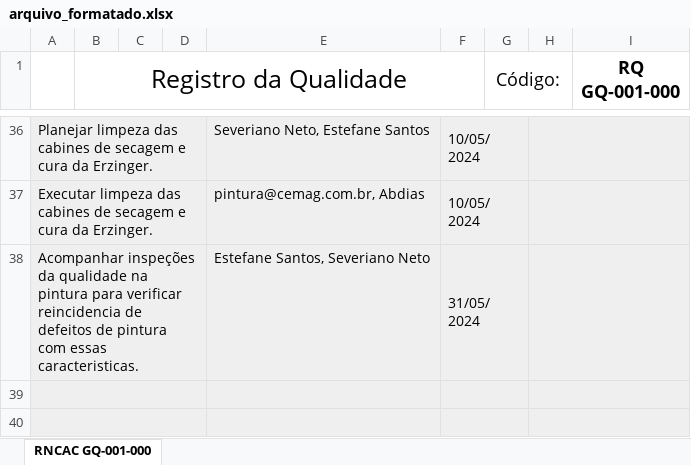
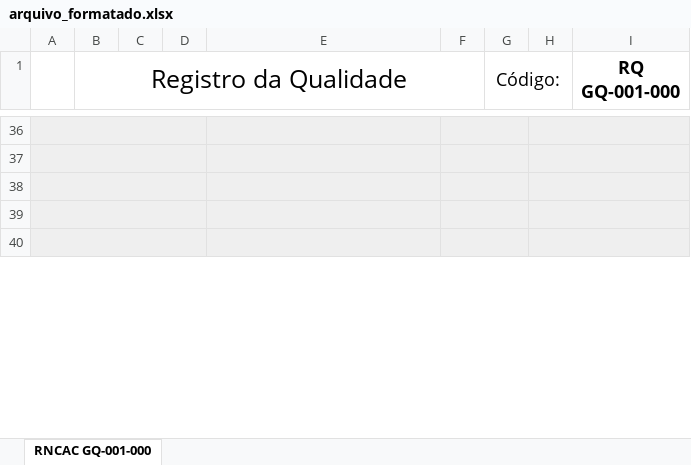
Before and after one commit to Cemag-pcp/formatar_RNCAC, an Excel workbook: arquivo_formatado.xlsx, sheet RNCAC GQ-001-000, drawn as a sheet; only a part is shown, gaps mark what is left out; values as stored, in another font and other column widths than the file's, no borders; charts and pictures not drawn; the diff covers the shown part only; the diff names each change by its address in the sheet, - before the commit and + after, or states it on an @@ line.

```diff
--- a/arquivo_formatado.xlsx (sheet RNCAC GQ-001-000)
+++ b/arquivo_formatado.xlsx (sheet RNCAC GQ-001-000)
-row 36: Planejar limpeza das cabines de secagem e cura da Erzinger. |  |  |  | Severiano Neto, Estefane Santos | 10/05/2024
+row 36: (empty)
-row 37: Executar limpeza das cabines de secagem e cura da Erzinger. |  |  |  | pintura@cemag.com.br, Abdias | 10/05/2024
+row 37: (empty)
-row 38: Acompanhar inspeções da qualidade na pintura para verificar reincidencia de defeitos de pintura com essas caracteristicas. |  |  |  | Estefane Santos, Severiano Neto | 31/05/2024
+row 38: (empty)
```
Also changed, not shown: 1 added row, 1 removed row and 18 edited cells elsewhere in this sheet, 1 other file.
